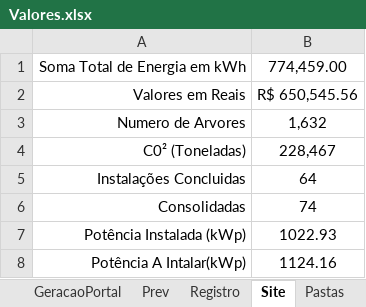
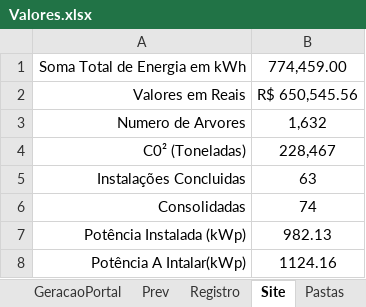
Before and after one commit to LeonardoFdSantos/AnalisesCodes, an Excel workbook: Organizar/Valores.xlsx, sheet Site, drawn as a sheet; values as stored, in another font and other column widths than the file's, no borders; the diff names each change by its address in the sheet, - before the commit and + after, or states it on an @@ line.

```diff
--- a/Organizar/Valores.xlsx (sheet Site)
+++ b/Organizar/Valores.xlsx (sheet Site)
-B5: 64
+B5: 63
-B7: 1022.93
+B7: 982.13
```
Also changed, not shown: sheet DashBoard, sheet Registro, sheet Consolidação, other sheet tabs, formulas that keep their value, charts or pictures.
